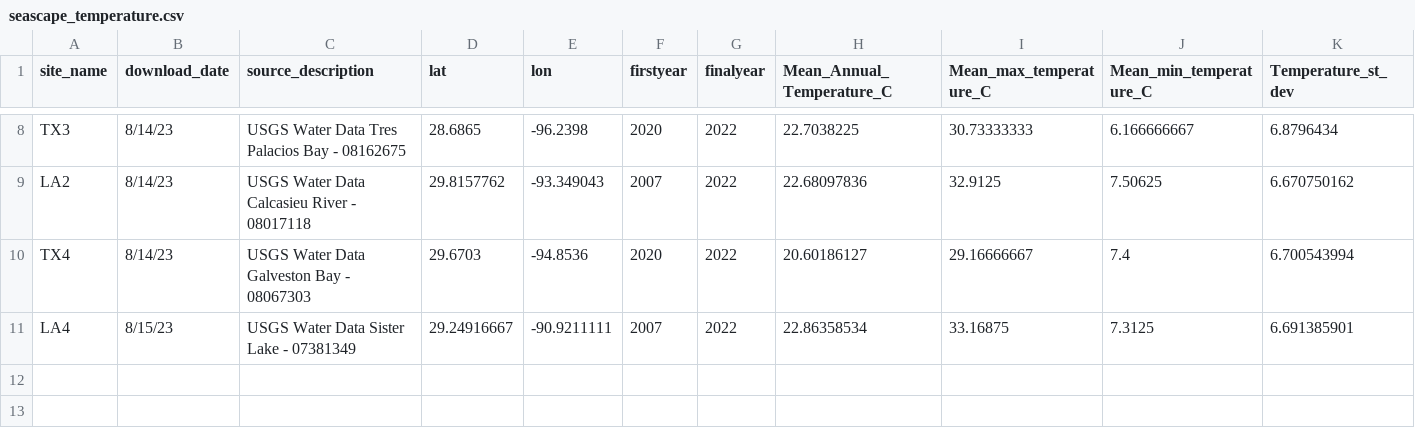
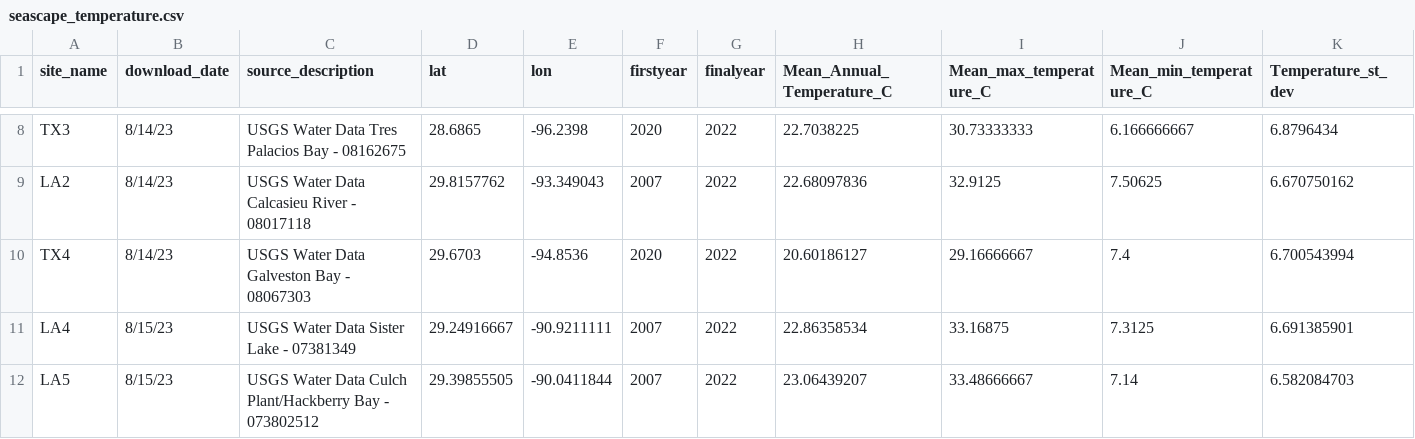
Before and after one commit to ModelValidationProgram/EasternOysterEnvData, a CSV file: 2022_SiteEnvironmentData/Seascape_Processed/seascape_temperature.csv, drawn as a sheet; only a part is shown, gaps mark what is left out; rows hold the shown columns only; the diff names each change by its address in the sheet, - before the commit and + after, or states it on an @@ line.

```diff
--- a/2022_SiteEnvironmentData/Seascape_Processed/seascape_temperature.csv
+++ b/2022_SiteEnvironmentData/Seascape_Processed/seascape_temperature.csv
+row 12: LA5 | 8/15/23 | USGS Water Data Culch Plant/Hackberry Bay - 073802512 | 29.39855505 | -90.0411844 | 2007 | 2022 | 23.06439207 | 33.48666667 | 7.14 | 6.582084703
```
Also changed, not shown: 2022_SiteEnvironmentData/Seascape_Processed/seascape_salinity.csv, 11 other files.
